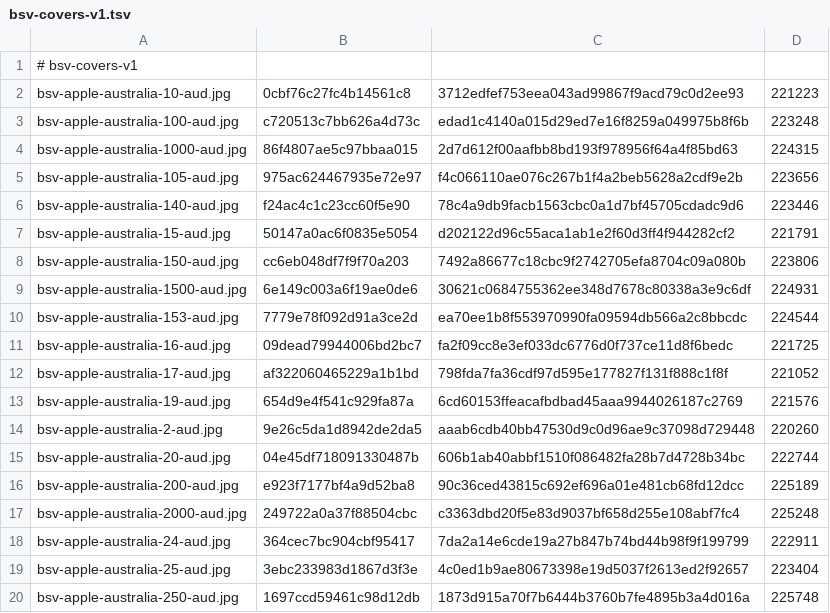
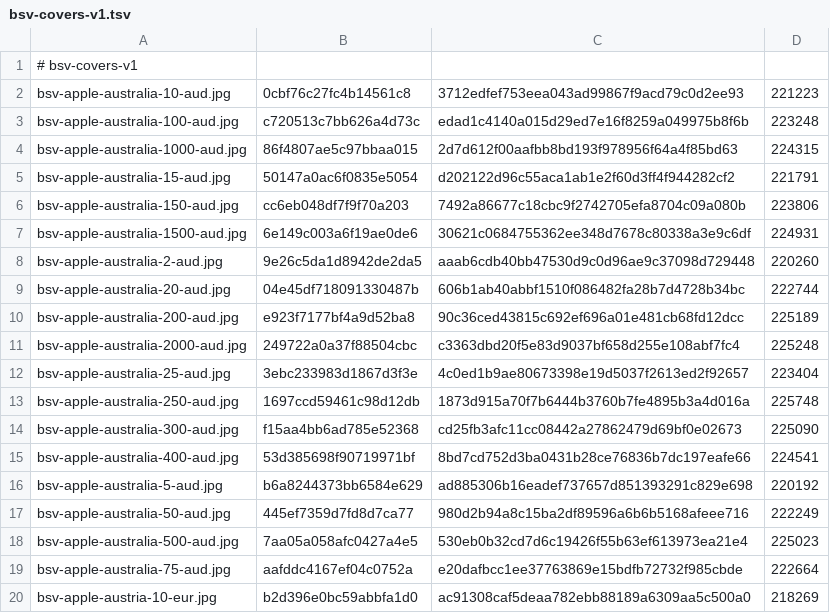
Before and after one commit to Rudwwe412/123, a TSV file: bsv-images-ym/bsv-covers-v1.tsv, drawn as a sheet; only a part is shown; the shorter side is filled out with more unchanged rows; the diff covers the shown part only.

Commit message:
add BSV gift-card covers (4078 files)

```diff
--- a/bsv-images-ym/bsv-covers-v1.tsv
+++ b/bsv-images-ym/bsv-covers-v1.tsv
@@ -4,4 +4,2 @@ bsv-apple-australia-100-aud.jpg	c720513c7bb626a4d73c	edad1c4140a015d29ed7e16f825
 bsv-apple-australia-1000-aud.jpg	86f4807ae5c97bbaa015	2d7d612f00aafbb8bd193f978956f64a4f85bd63	224315
-bsv-apple-australia-105-aud.jpg	975ac624467935e72e97	f4c066110ae076c267b1f4a2beb5628a2cdf9e2b	223656
-bsv-apple-australia-140-aud.jpg	f24ac4c1c23cc60f5e90	78c4a9db9facb1563cbc0a1d7bf45705cdadc9d6	223446
 bsv-apple-australia-15-aud.jpg	50147a0ac6f0835e5054	d202122d96c55aca1ab1e2f60d3ff4f944282cf2	221791
@@ -9,6 +7,2 @@ bsv-apple-australia-150-aud.jpg	cc6eb048df7f9f70a203	7492a86677c18cbc9f2742705ef
 bsv-apple-australia-1500-aud.jpg	6e149c003a6f19ae0de6	30621c0684755362ee348d7678c80338a3e9c6df	224931
-bsv-apple-australia-153-aud.jpg	7779e78f092d91a3ce2d	ea70ee1b8f553970990fa09594db566a2c8bbcdc	224544
-bsv-apple-australia-16-aud.jpg	09dead79944006bd2bc7	fa2f09cc8e3ef033dc6776d0f737ce11d8f6bedc	221725
-bsv-apple-australia-17-aud.jpg	af322060465229a1b1bd	798fda7fa36cdf97d595e177827f131f888c1f8f	221052
-bsv-apple-australia-19-aud.jpg	654d9e4f541c929fa87a	6cd60153ffeacafbdbad45aaa9944026187c2769	221576
 bsv-apple-australia-2-aud.jpg	9e26c5da1d8942de2da5	aaab6cdb40bb47530d9c0d96ae9c37098d729448	220260
@@ -17,3 +11,2 @@ bsv-apple-australia-200-aud.jpg	e923f7177bf4a9d52ba8	90c36ced43815c692ef696a01e4
 bsv-apple-australia-2000-aud.jpg	249722a0a37f88504cbc	c3363dbd20f5e83d9037bf658d255e108abf7fc4	225248
-bsv-apple-australia-24-aud.jpg	364cec7bc904cbf95417	7da2a14e6cde19a27b847b74bd44b98f9f199799	222911
 bsv-apple-australia-25-aud.jpg	3ebc233983d1867d3f3e	4c0ed1b9ae80673398e19d5037f2613ed2f92657	223404
```
Also changed, not shown: 9 added rows and 32 removed rows elsewhere in this file, 1 other file.
